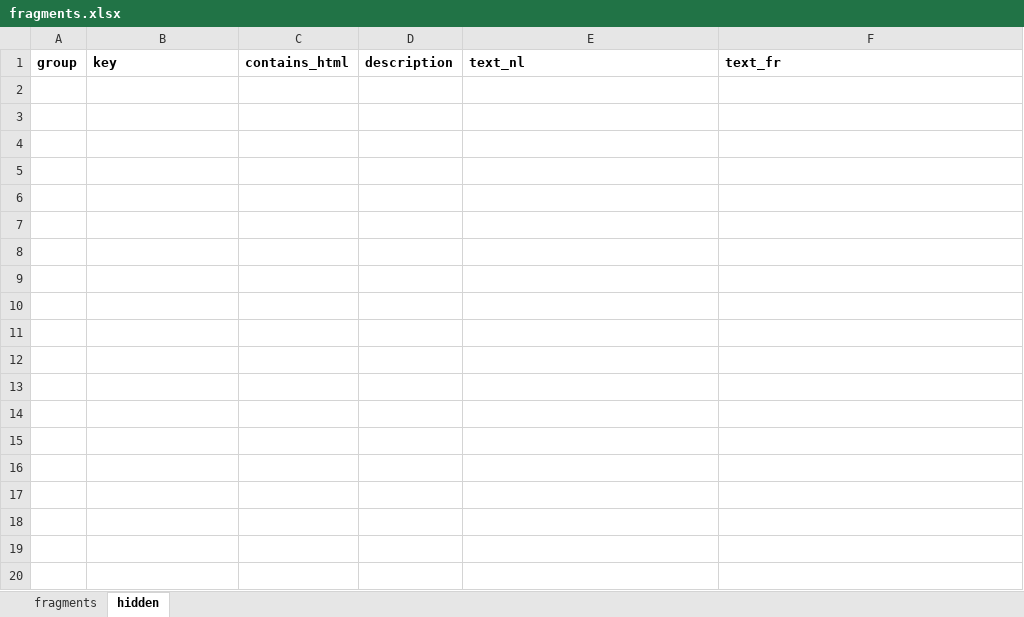
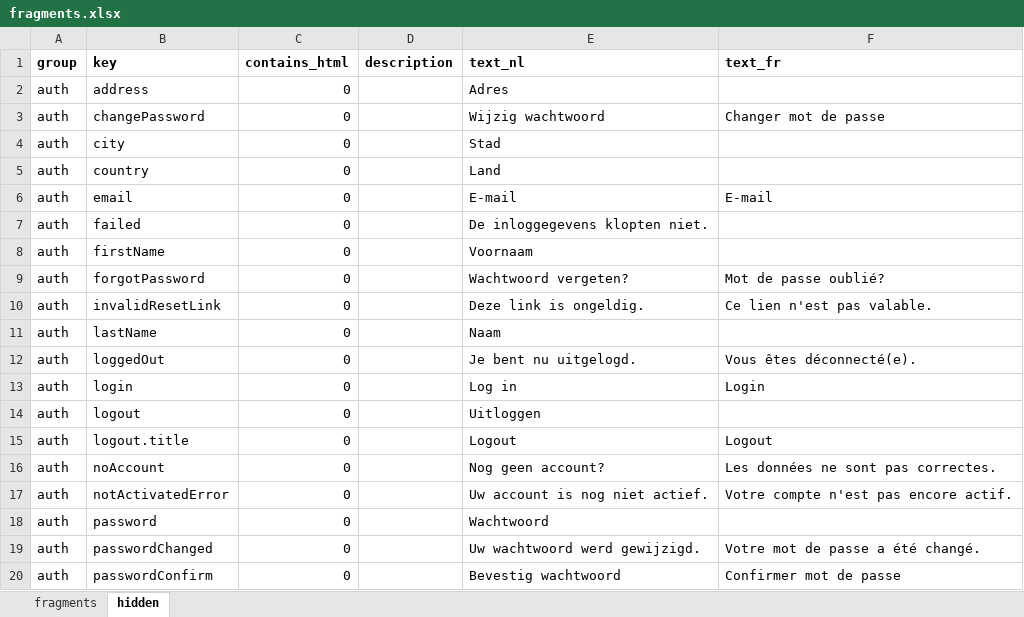
Before and after one commit to spatie/blender, an Excel workbook: database/seeds/data/fragments.xlsx, sheet hidden, drawn as a sheet; only a part is shown; values as stored, in another font and other column widths than the file's, no borders; the diff covers the shown part only; the diff names each change by its address in the sheet, - before the commit and + after, or states it on an @@ line.

Commit message:
bring some fragments back

```diff
--- a/database/seeds/data/fragments.xlsx (sheet hidden)
+++ b/database/seeds/data/fragments.xlsx (sheet hidden)
+row 2: auth | address | 0 |  | Adres
+row 3: auth | changePassword | 0 |  | Wijzig wachtwoord | Changer mot de passe
+row 4: auth | city | 0 |  | Stad
+row 5: auth | country | 0 |  | Land
+row 6: auth | email | 0 |  | E-mail | E-mail
+row 7: auth | failed | 0 |  | De inloggegevens klopten niet.
+row 8: auth | firstName | 0 |  | Voornaam
+row 9: auth | forgotPassword | 0 |  | Wachtwoord vergeten? | Mot de passe oublié?
+row 10: auth | invalidResetLink | 0 |  | Deze link is ongeldig. | Ce lien n'est pas valable.
+row 11: auth | lastName | 0 |  | Naam
+row 12: auth | loggedOut | 0 |  | Je bent nu uitgelogd. | Vous êtes déconnecté(e).
+row 13: auth | login | 0 |  | Log in | Login
+row 14: auth | logout | 0 |  | Uitloggen
+row 15: auth | logout.title | 0 |  | Logout | Logout
+row 16: auth | noAccount | 0 |  | Nog geen account? | Les données ne sont pas correctes.
+row 17: auth | notActivatedError | 0 |  | Uw account is nog niet actief. | Votre compte n'est pas encore actif.
+row 18: auth | password | 0 |  | Wachtwoord
+row 19: auth | passwordChanged | 0 |  | Uw wachtwoord werd gewijzigd. | Votre mot de passe a été changé.
+row 20: auth | passwordConfirm | 0 |  | Bevestig wachtwoord | Confirmer mot de passe
```
Also changed, not shown: 21 added rows elsewhere in this sheet.
